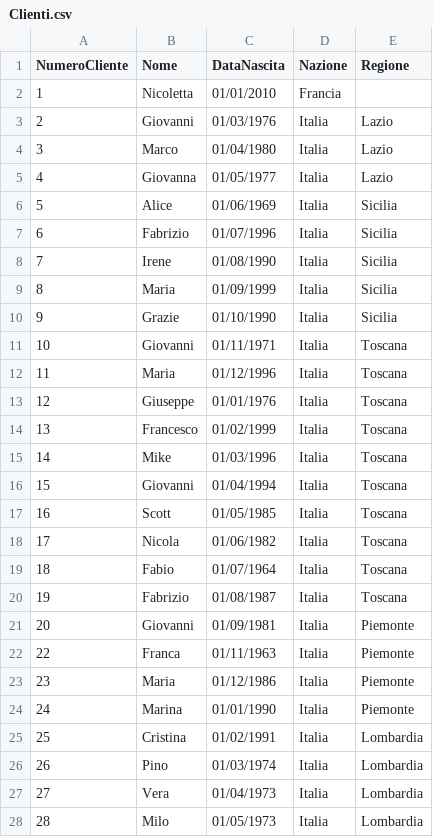
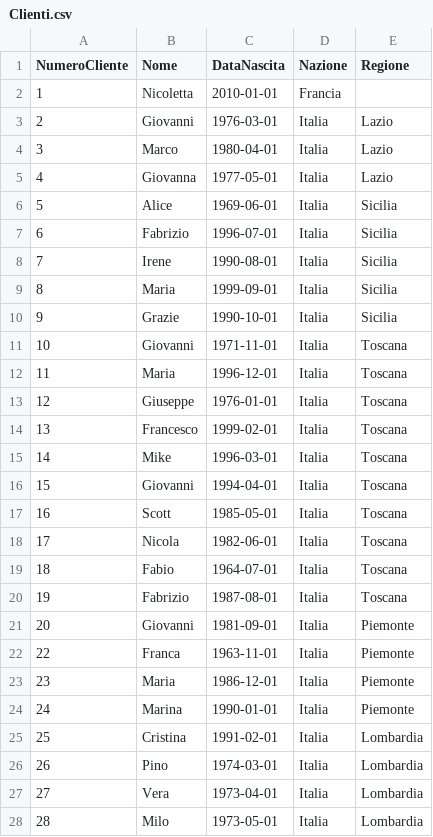
Before and after one commit to iantomasinicola/CorsoPython, a CSV file: File/Clienti.csv, drawn as a sheet; only a part is shown; the diff covers the shown part only.

Commit message:
Add files via upload

```diff
--- a/File/Clienti.csv
+++ b/File/Clienti.csv
@@ -1,28 +1,28 @@
 NumeroCliente;Nome;DataNascita;Nazione;Regione
-1;Nicoletta;01/01/2010;Francia;
-2;Giovanni;01/03/1976;Italia;Lazio
-3;Marco;01/04/1980;Italia;Lazio
-4;Giovanna;01/05/1977;Italia;Lazio
-5;Alice;01/06/1969;Italia;Sicilia
-6;Fabrizio;01/07/1996;Italia;Sicilia
-7;Irene;01/08/1990;Italia;Sicilia
-8;Maria;01/09/1999;Italia;Sicilia
-9;Grazie;01/10/1990;Italia;Sicilia
-10;Giovanni;01/11/1971;Italia;Toscana
-11;Maria;01/12/1996;Italia;Toscana
-12;Giuseppe;01/01/1976;Italia;Toscana
-13;Francesco;01/02/1999;Italia;Toscana
-14;Mike;01/03/1996;Italia;Toscana
-15;Giovanni;01/04/1994;Italia;Toscana
-16;Scott;01/05/1985;Italia;Toscana
-17;Nicola;01/06/1982;Italia;Toscana
-18;Fabio;01/07/1964;Italia;Toscana
-19;Fabrizio;01/08/1987;Italia;Toscana
-20;Giovanni;01/09/1981;Italia;Piemonte
-22;Franca;01/11/1963;Italia;Piemonte
-23;Maria;01/12/1986;Italia;Piemonte
-24;Marina;01/01/1990;Italia;Piemonte
-25;Cristina;01/02/1991;Italia;Lombardia
-26;Pino;01/03/1974;Italia;Lombardia
-27;Vera;01/04/1973;Italia;Lombardia
-28;Milo;01/05/1973;Italia;Lombardia
+1;Nicoletta;2010-01-01;Francia;
+2;Giovanni;1976-03-01;Italia;Lazio
+3;Marco;1980-04-01;Italia;Lazio
+4;Giovanna;1977-05-01;Italia;Lazio
+5;Alice;1969-06-01;Italia;Sicilia
+6;Fabrizio;1996-07-01;Italia;Sicilia
+7;Irene;1990-08-01;Italia;Sicilia
+8;Maria;1999-09-01;Italia;Sicilia
+9;Grazie;1990-10-01;Italia;Sicilia
+10;Giovanni;1971-11-01;Italia;Toscana
+11;Maria;1996-12-01;Italia;Toscana
+12;Giuseppe;1976-01-01;Italia;Toscana
+13;Francesco;1999-02-01;Italia;Toscana
+14;Mike;1996-03-01;Italia;Toscana
+15;Giovanni;1994-04-01;Italia;Toscana
+16;Scott;1985-05-01;Italia;Toscana
+17;Nicola;1982-06-01;Italia;Toscana
+18;Fabio;1964-07-01;Italia;Toscana
+19;Fabrizio;1987-08-01;Italia;Toscana
+20;Giovanni;1981-09-01;Italia;Piemonte
+22;Franca;1963-11-01;Italia;Piemonte
+23;Maria;1986-12-01;Italia;Piemonte
+24;Marina;1990-01-01;Italia;Piemonte
+25;Cristina;1991-02-01;Italia;Lombardia
+26;Pino;1974-03-01;Italia;Lombardia
+27;Vera;1973-04-01;Italia;Lombardia
+28;Milo;1973-05-01;Italia;Lombardia
```
Also changed, not shown: 1 added row and 12 edited cells elsewhere in this file.
